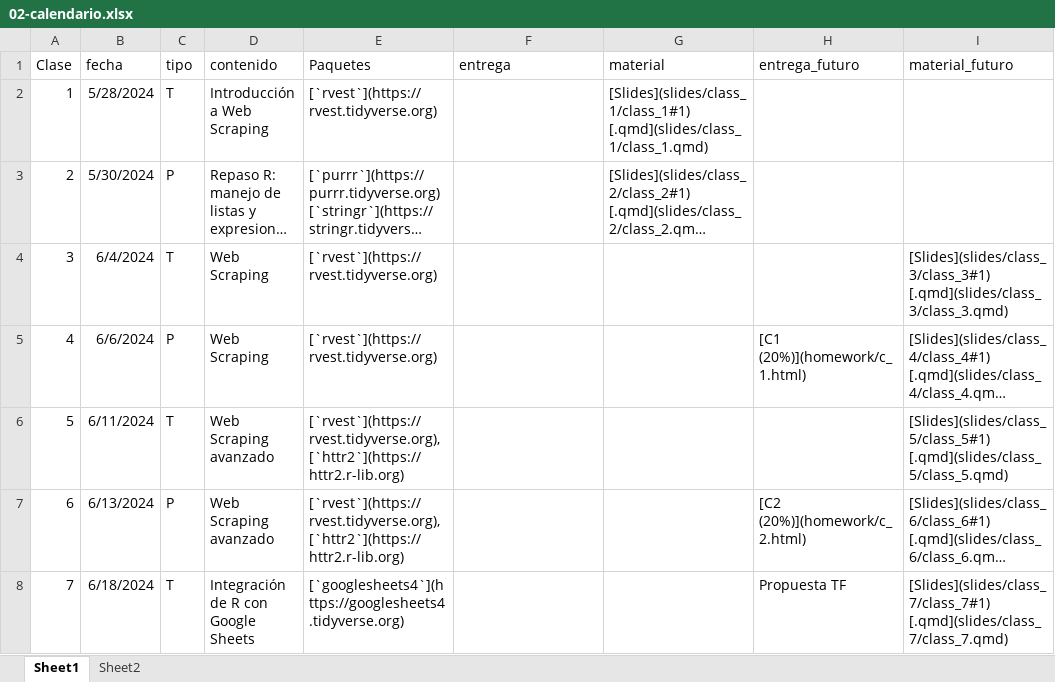
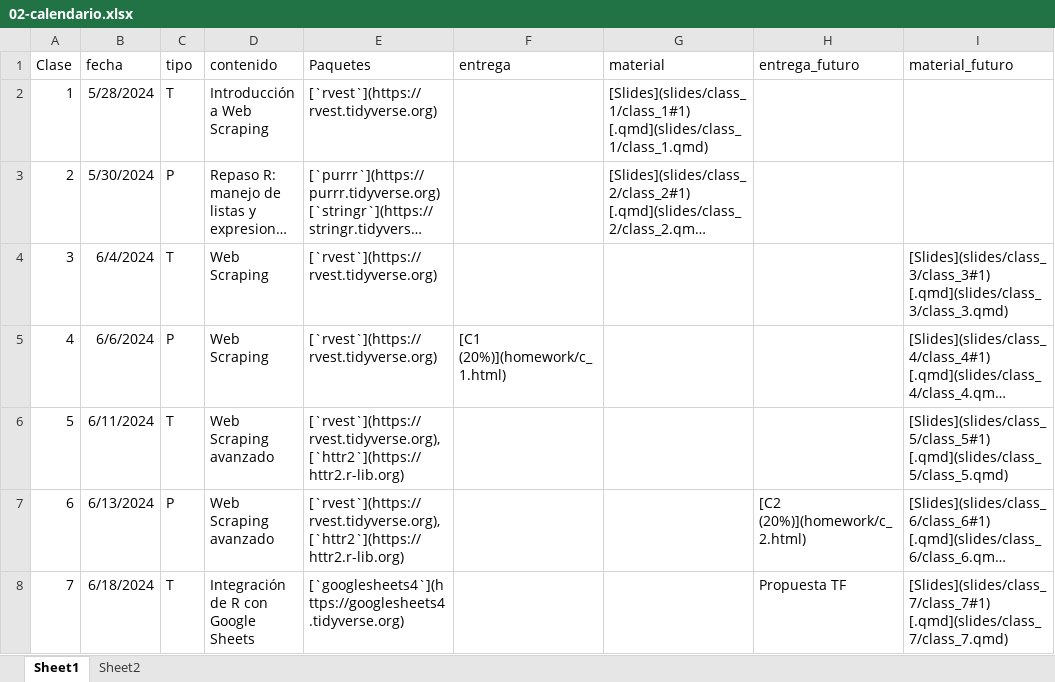
Before and after one commit to caayala/web_scraping_soc40XX_2024, an Excel workbook: files/02-calendario.xlsx, sheet Sheet1, drawn as a sheet; only a part is shown; long unchanged cells end in …; values as stored, in another font and other column widths than the file's, no borders; the diff names each change by its address in the sheet, - before the commit and + after, or states it on an @@ line.

```diff
--- a/files/02-calendario.xlsx (sheet Sheet1)
+++ b/files/02-calendario.xlsx (sheet Sheet1)
-F5 (entrega): (empty)
+F5 (entrega): [C1 (20%)](homework/c_1.html)
-H5 (entrega_futuro): [C1 (20%)](homework/c_1.html)
+H5 (entrega_futuro): (empty)
```
Also changed, not shown: 2 other files.
